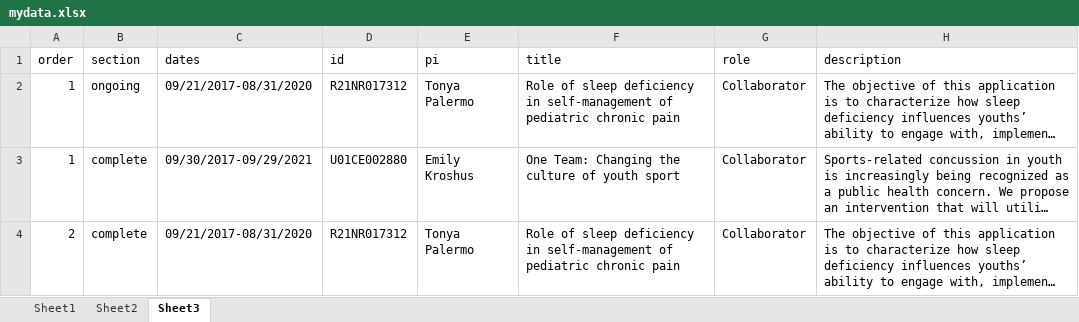
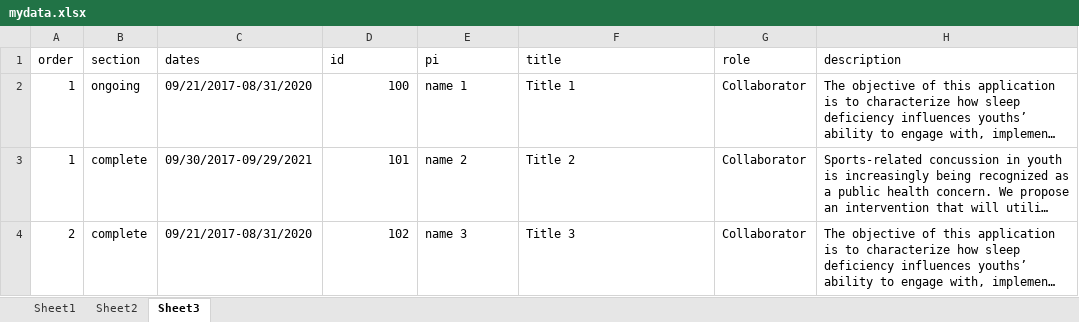
Before and after one commit to wwwaylon/NIHbiosketch, an Excel workbook: mydata.xlsx, sheet Sheet3, drawn as a sheet; long unchanged cells end in …; values as stored, in another font and other column widths than the file's, no borders; the diff names each change by its address in the sheet, - before the commit and + after, or states it on an @@ line.

Commit message:
Add files via upload

```diff
--- a/mydata.xlsx (sheet Sheet3)
+++ b/mydata.xlsx (sheet Sheet3)
-D2 (id): R21NR017312
+D2 (id): 100
-E2 (pi): Tonya Palermo
+E2 (pi): name 1
-F2 (title): Role of sleep deficiency in self-management of pediatric chronic pain
+F2 (title): Title 1
-D3 (id): U01CE002880
+D3 (id): 101
-E3 (pi): Emily Kroshus
+E3 (pi): name 2
-F3 (title): One Team: Changing the culture of youth sport
+F3 (title): Title 2
-D4 (id): R21NR017312
+D4 (id): 102
-E4 (pi): Tonya Palermo
+E4 (pi): name 3
-F4 (title): Role of sleep deficiency in self-management of pediatric chronic pain
+F4 (title): Title 3
```
